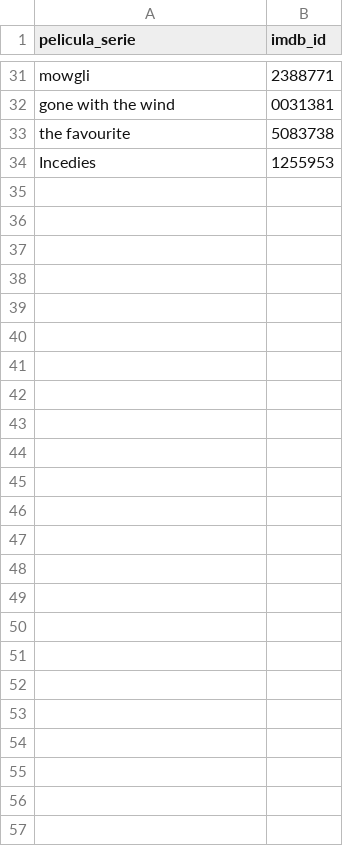
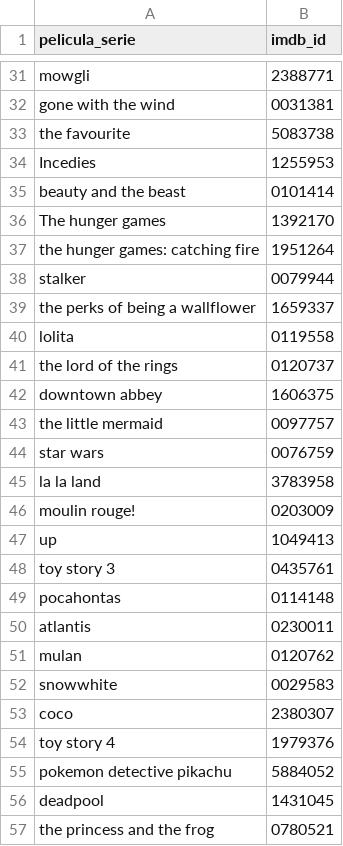
Before and after one commit to luismmontilla/cecusb, a CSV file: data/cecusb_att.csv, drawn as a sheet; only a part is shown, gaps mark what is left out.

```diff
--- a/data/cecusb_att.csv
+++ b/data/cecusb_att.csv
@@ -34 +34,24 @@ the favourite,5083738
 Incedies,1255953
+beauty and the beast,0101414
+The hunger games,1392170
+the hunger games: catching fire,1951264
+stalker,0079944
+the perks of being a wallflower,1659337
+lolita,0119558
+the lord of the rings,0120737
+downtown abbey,1606375
+the little mermaid,0097757
+star wars,0076759
+la la land,3783958
+moulin rouge!,0203009
+up,1049413
+toy story 3,0435761
+pocahontas,0114148
+atlantis,0230011
+mulan,0120762
+snowwhite,0029583
+coco,2380307
+toy story 4,1979376
+pokemon detective pikachu,5884052
+deadpool,1431045
+the princess and the frog,0780521
```
Also changed, not shown: data/cecusb_edges.csv, 1 other file.
